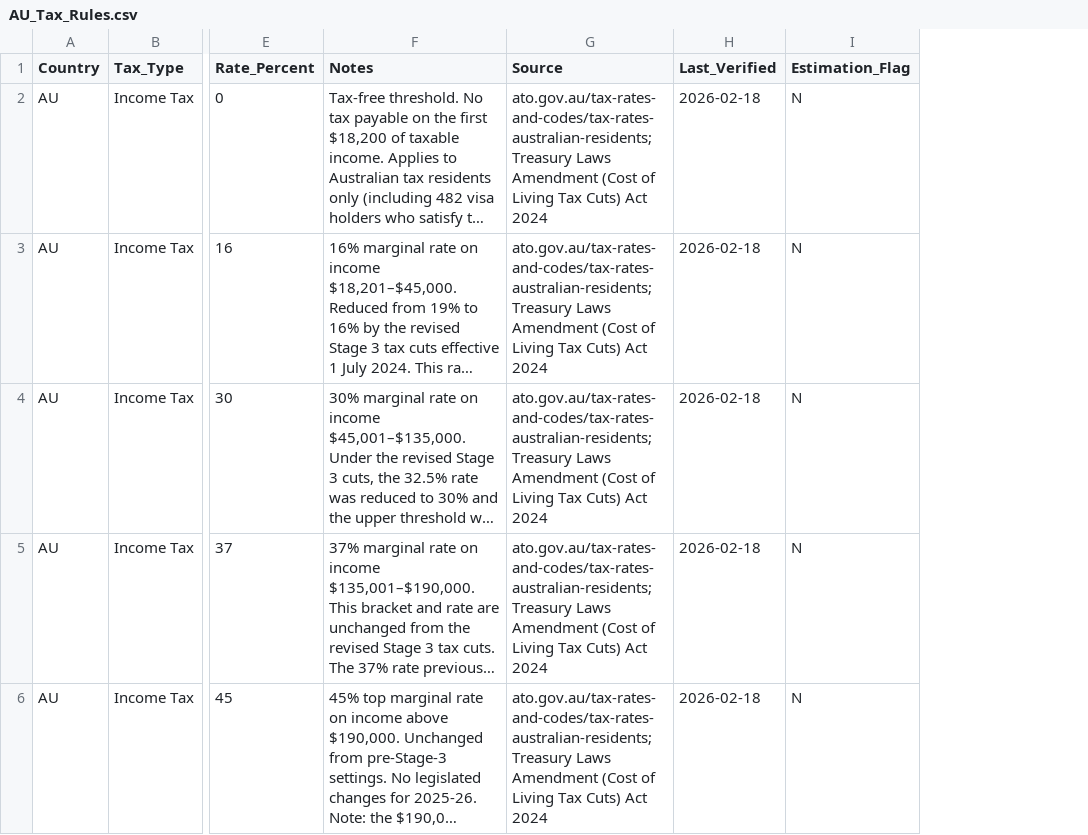
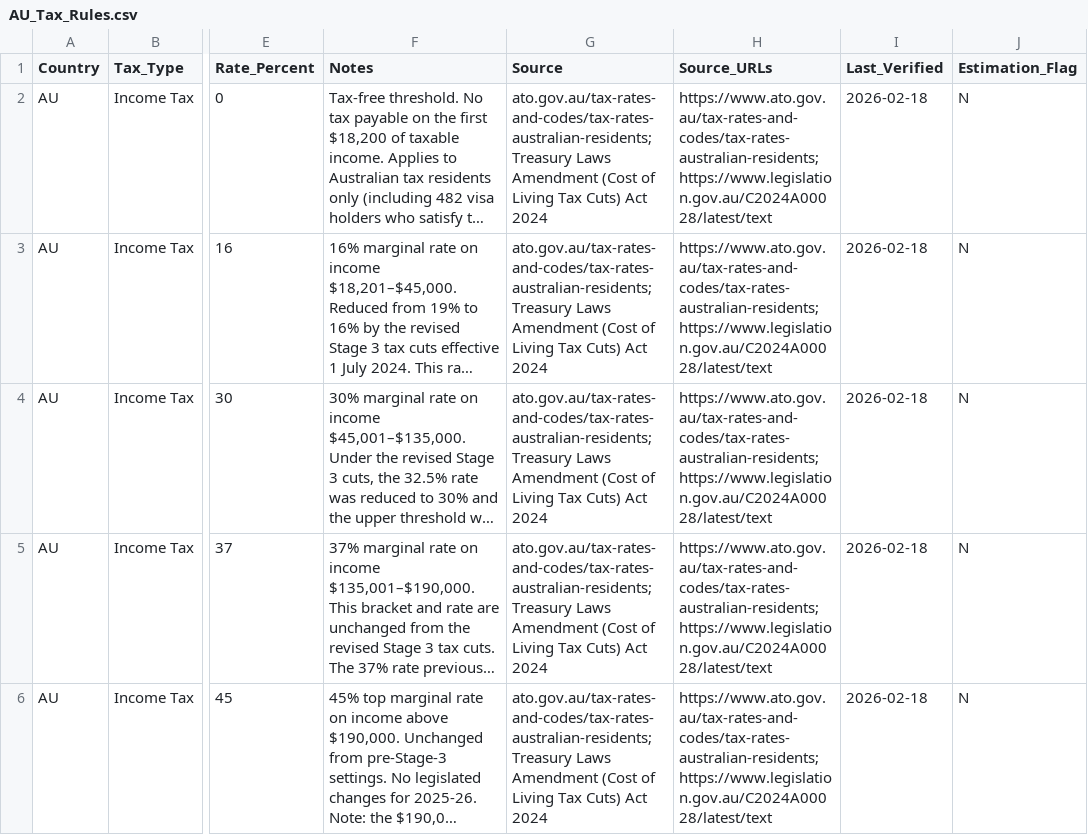
Before and after one commit to maheen-ejaz/salary-comparison-tool, a CSV file: data/processed/au/AU_Tax_Rules.csv, drawn as a sheet; only a part is shown, gaps mark what is left out; long unchanged cells end in …; the diff names each change by its address in the sheet, - before the commit and + after, or states it on an @@ line.

```diff
--- a/data/processed/au/AU_Tax_Rules.csv
+++ b/data/processed/au/AU_Tax_Rules.csv
+column H (Source_URLs), rows 2-6: all https://www.ato.gov.au/tax-rates-and-codes/tax-rates-australian-residents; https://www.legislation.gov.au/C2024A00028/latest/text
```
Also changed, not shown: data/processed/ae/AE_Cost_Of_Living.csv, data/processed/de/DE_Migration_Costs.csv, 34 other files.
